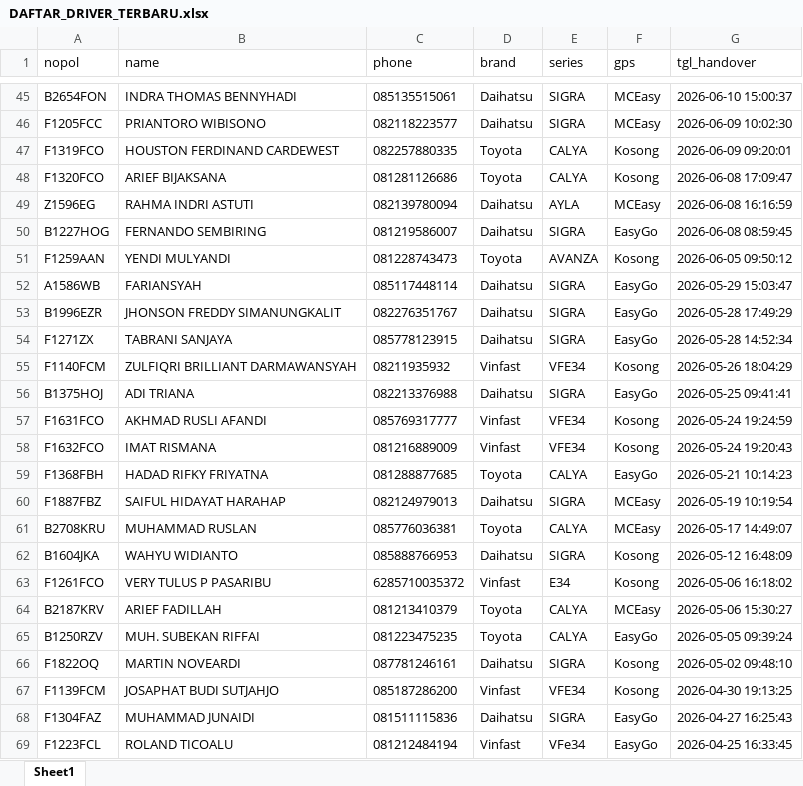
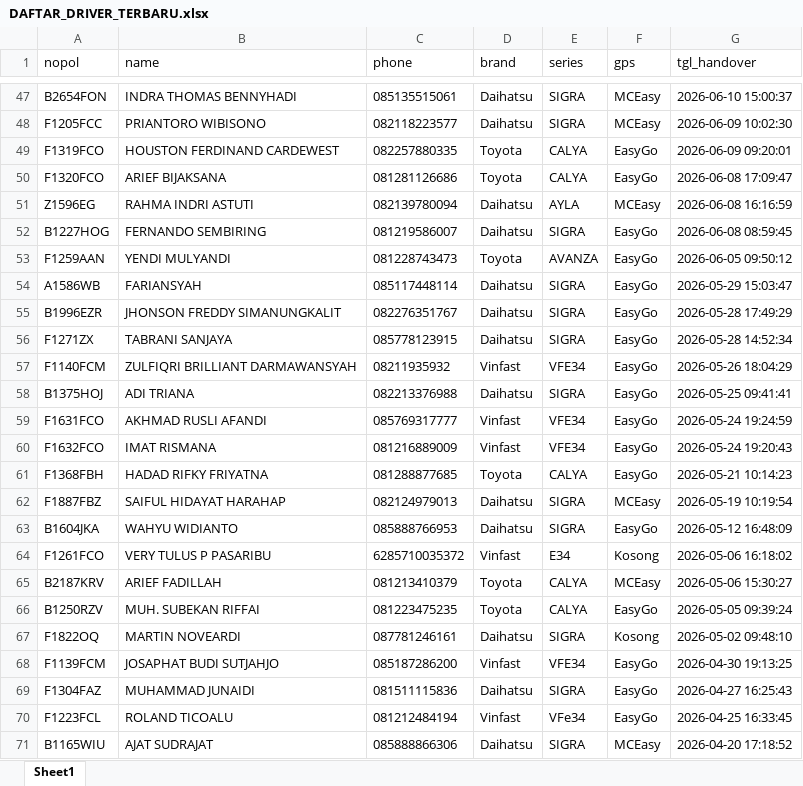
Before and after one commit to matterisnanto/pitstop-app-atrans-CLI, an Excel workbook: DAFTAR_DRIVER_TERBARU.xlsx, sheet Sheet1, drawn as a sheet; only a part is shown, gaps mark what is left out; the shorter side is filled out with more unchanged rows; values as stored, in another font and other column widths than the file's, no borders; removed rows and columns are numbered as before the commit, all else as after; the diff covers the shown part only; the diff names each change by its address in the sheet, - before the commit and + after, or states it on an @@ line.

```diff
--- a/DAFTAR_DRIVER_TERBARU.xlsx (sheet Sheet1)
+++ b/DAFTAR_DRIVER_TERBARU.xlsx (sheet Sheet1)
-F49:F50 (gps): Kosong
+F49:F50 (gps): EasyGo
-F53 (gps): Kosong
+F53 (gps): EasyGo
-F57 (gps): Kosong
+F57 (gps): EasyGo
-F59:F60 (gps): Kosong
+F59:F60 (gps): EasyGo
-row 61: B2708KRU | MUHAMMAD RUSLAN | 085776036381 | Toyota | CALYA | MCEasy | 2026-05-17 14:49:07
-F63 (gps): Kosong
+F63 (gps): EasyGo
-F68 (gps): Kosong
+F68 (gps): EasyGo
```
Also changed, not shown: 7 added rows, 6 removed rows and 18 edited cells elsewhere in this sheet, 5 other files.
